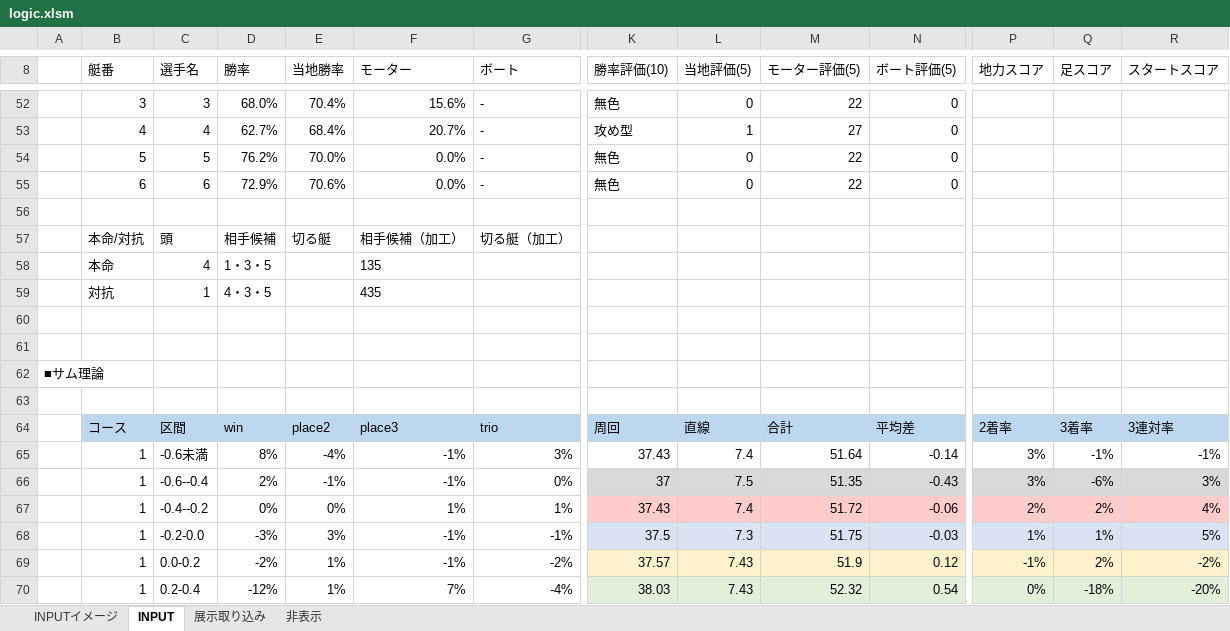
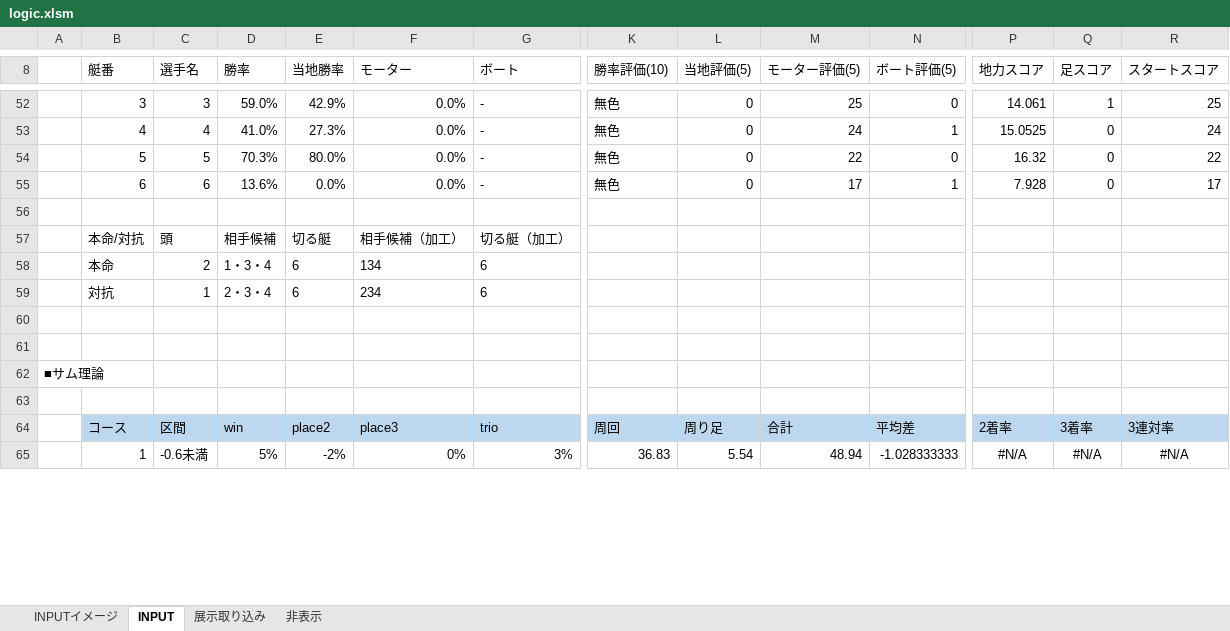
Before and after one commit to miyase428/BoatRaceLogic, an Excel workbook: sample/logic.xlsm, sheet INPUT, drawn as a sheet; only a part is shown, gaps mark what is left out; values as stored, in another font and other column widths than the file's, no borders; charts and pictures not drawn; removed rows and columns are numbered as before the commit, all else as after; rows hold the shown columns only; the diff covers the shown part only; the diff names each change by its address in the sheet, - before the commit and + after, or states it on an @@ line.

Commit message:
なんとなく

```diff
--- a/sample/logic.xlsm (sheet INPUT)
+++ b/sample/logic.xlsm (sheet INPUT)
-D52 (勝率): 68.0%
+D52 (勝率): 59.0%
-E52 (当地勝率): 70.4%
+E52 (当地勝率): 42.9%
-F52 (モーター): 15.6%
+F52 (モーター): 0.0%
-M52 (モーター評価(5)): 22
+M52 (モーター評価(5)): 25
-P52 (地力スコア): (empty)
+P52 (地力スコア): 14.061
-Q52 (足スコア): (empty)
+Q52 (足スコア): 1
-R52 (スタートスコア): (empty)
+R52 (スタートスコア): 25
-row 53:  | 4 | 4 | 62.7% | 68.4% | 20.7% | - | 攻め型 | 1 | 27 | 0
+row 53:  | 4 | 4 | 41.0% | 27.3% | 0.0% | - | 無色 | 0 | 24 | 1 | 15.0525 | 0 | 24
-D54 (勝率): 76.2%
+D54 (勝率): 70.3%
-E54 (当地勝率): 70.0%
+E54 (当地勝率): 80.0%
-P54 (地力スコア): (empty)
+P54 (地力スコア): 16.32
-Q54:Q55 (足スコア): (empty)
+Q54:Q55 (足スコア): 0
-R54 (スタートスコア): (empty)
+R54 (スタートスコア): 22
-D55 (勝率): 72.9%
+D55 (勝率): 13.6%
-E55 (当地勝率): 70.6%
+E55 (当地勝率): 0.0%
-M55 (モーター評価(5)): 22
+M55 (モーター評価(5)): 17
-N55 (ボート評価(5)): 0
+N55 (ボート評価(5)): 1
-P55 (地力スコア): (empty)
+P55 (地力スコア): 7.928
-R55 (スタートスコア): (empty)
+R55 (スタートスコア): 17
-row 58:  | 本命 | 4 | 1・3・5 |  | 135
-row 59:  | 対抗 | 1 | 4・3・5 |  | 435
+row 58:  | 本命 | 2 | 1・3・4 | 6 | 134 | 6
+row 59:  | 対抗 | 1 | 2・3・4 | 6 | 234 | 6
-L64 (当地評価(5)): 直線
+L64 (当地評価(5)): 周り足
-row 65:  | 1 | -0.6未満 | 8% | -4% | -1% | 3% | 37.43 | 7.4 | 51.64 | -0.14 | 3% | -1% | -1%
-row 66:  | 1 | -0.6--0.4 | 2% | -1% | -1% | 0% | 37 | 7.5 | 51.35 | -0.43 | 3% | -6% | 3%
-row 67:  | 1 | -0.4--0.2 | 0% | 0% | 1% | 1% | 37.43 | 7.4 | 51.72 | -0.06 | 2% | 2% | 4%
-row 68:  | 1 | -0.2-0.0 | -3% | 3% | -1% | -1% | 37.5 | 7.3 | 51.75 | -0.03 | 1% | 1% | 5%
-row 69:  | 1 | 0.0-0.2 | -2% | 1% | -1% | -2% | 37.57 | 7.43 | 51.9 | 0.12 | -1% | 2% | -2%
-row 70:  | 1 | 0.2-0.4 | -12% | 1% | 7% | -4% | 38.03 | 7.43 | 52.32 | 0.54 | 0% | -18% | -20%
+row 65:  | 1 | -0.6未満 | 5% | -2% | 0% | 3% | 36.83 | 5.54 | 48.94 | -1.028333333 | #N/A | #N/A | #N/A
```
Also changed, not shown: 48 added rows, 43 removed rows and 84 edited cells elsewhere in this sheet, sheet 展示取り込み, charts or pictures.
